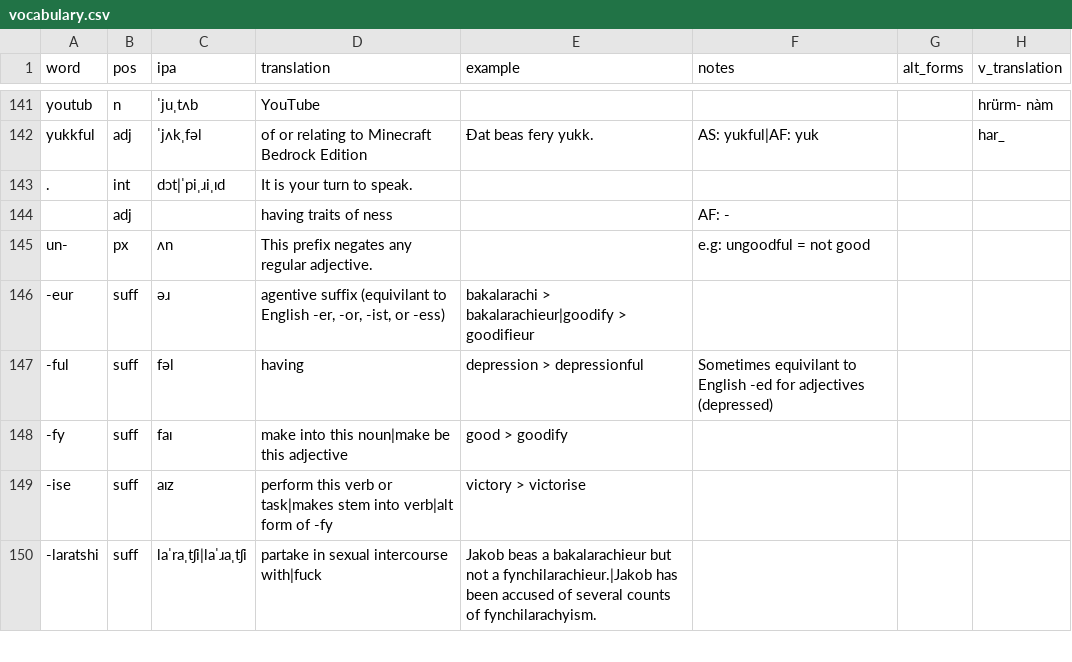
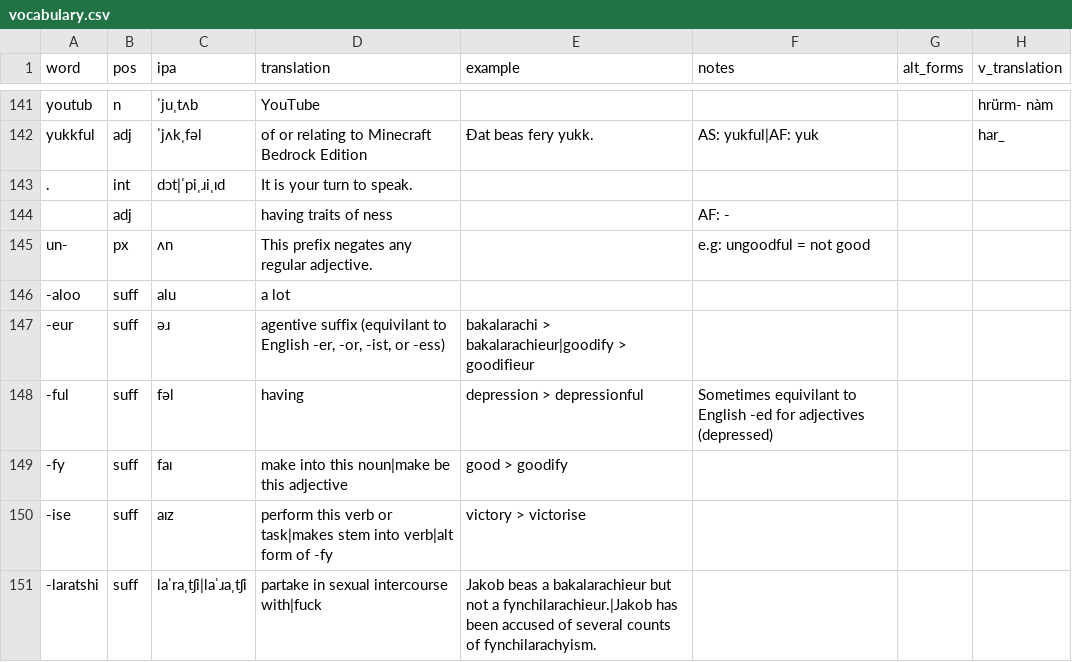
Before and after one commit to SeriousGuy888/Billzonian, a CSV file: vocabulary.csv, drawn as a sheet; only a part is shown, gaps mark what is left out.

Commit message:
added suffix -aloo

```diff
--- a/vocabulary.csv
+++ b/vocabulary.csv
@@ -145,2 +145,3 @@ yukkful,adj,ˈjʌkˌfəl,of or relating to Minecraft Bedrock Edition,Ðat beas f
 un-,px,ʌn,This prefix negates any regular adjective.,,e.g: ungoodful = not good,,
+-aloo,suff,alu,a lot,,,,
 -eur,suff,əɹ,"agentive suffix (equivilant to English -er, -or, -ist, or -ess)",bakalarachi > bakalarachieur|goodify > goodifieur,,,
```
